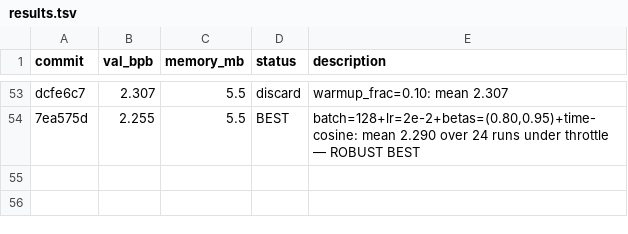
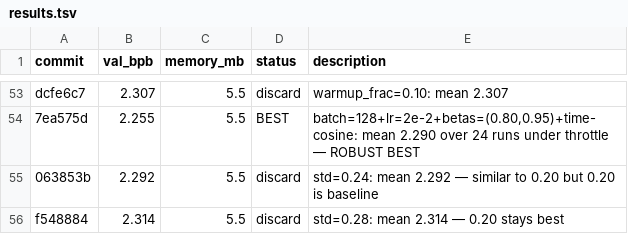
Before and after one commit to carni-ships/HyberTextTransportProtocol, a TSV file: demos/collaborative-autoresearch/results.tsv, drawn as a sheet; only a part is shown, gaps mark what is left out.

Commit message:
results: std sweep on new config confirms 0.20 optimal

```diff
--- a/demos/collaborative-autoresearch/results.tsv
+++ b/demos/collaborative-autoresearch/results.tsv
@@ -54 +54,3 @@ dcfe6c7	2.307	5.5	discard	warmup_frac=0.10: mean 2.307
 7ea575d	2.255	5.5	BEST	batch=128+lr=2e-2+betas=(0.80,0.95)+time-cosine: mean 2.290 over 24 runs under throttle — ROBUST BEST
+063853b	2.292	5.5	discard	std=0.24: mean 2.292 — similar to 0.20 but 0.20 is baseline
+f548884	2.314	5.5	discard	std=0.28: mean 2.314 — 0.20 stays best
```
